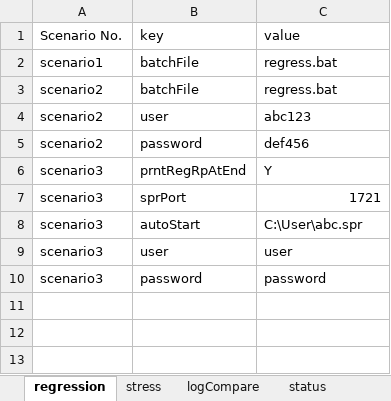
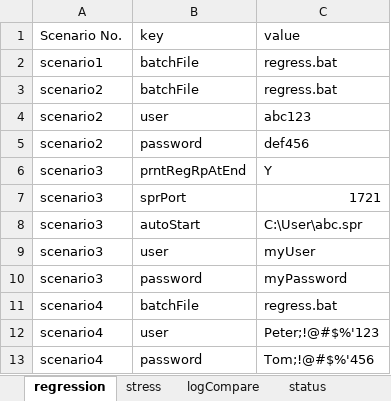
Before and after one commit to charlesdai0822/CPS, an Excel workbook: target/classes/RequestParameters.xlsx, sheet regression, drawn as a sheet; values as stored, in another font and other column widths than the file's, no borders; the diff names each change by its address in the sheet, - before the commit and + after, or states it on an @@ line.

```diff
--- a/target/classes/RequestParameters.xlsx (sheet regression)
+++ b/target/classes/RequestParameters.xlsx (sheet regression)
-C9 (value): user
+C9 (value): myUser
-C10 (value): password
+C10 (value): myPassword
+row 11: scenario4 | batchFile | regress.bat
+row 12: scenario4 | user | Peter;!@#$%'123
+row 13: scenario4 | password | Tom;!@#$%'456
```
Also changed, not shown: sheet stress, sheet logCompare, other sheet tabs, src/main/resources/RequestParameters.xlsx, 7 other files.
